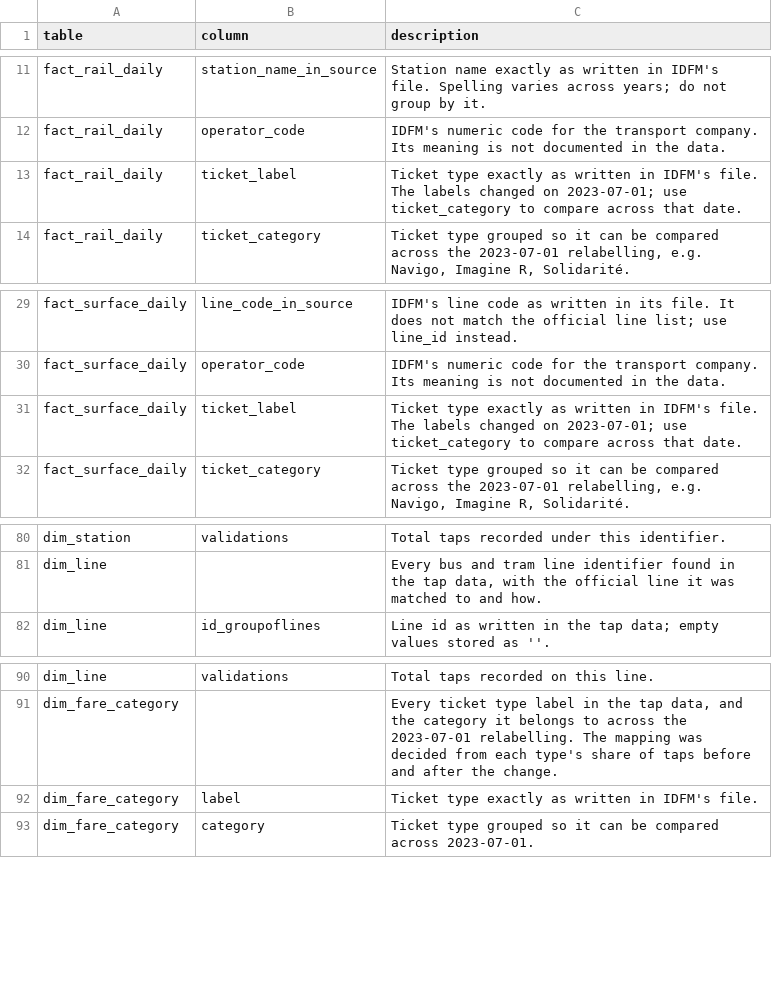
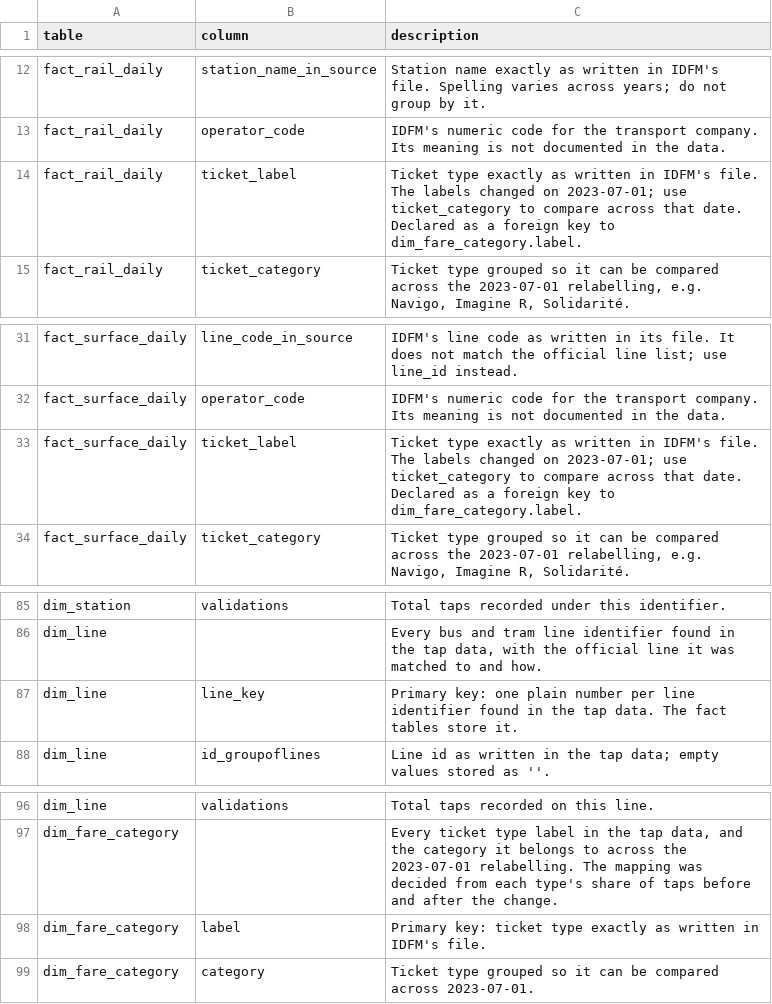
Before and after one commit to yahiaharireche/ai-agent, a CSV file: model/descriptions.csv, drawn as a sheet; only a part is shown, gaps mark what is left out; the diff covers the shown part only.

Commit message:
Declare primary and foreign keys in the ridership database

```diff
--- a/model/descriptions.csv
+++ b/model/descriptions.csv
@@ -12,3 +13,3 @@ fact_rail_daily,station_name_in_source,"Station name exactly as written in IDFM'
 fact_rail_daily,operator_code,IDFM's numeric code for the transport company. Its meaning is not documented in the data.
-fact_rail_daily,ticket_label,"Ticket type exactly as written in IDFM's file. The labels changed on 2023-07-01; use ticket_category to compare across that date."
+fact_rail_daily,ticket_label,"Ticket type exactly as written in IDFM's file. The labels changed on 2023-07-01; use ticket_category to compare across that date. Declared as a foreign key to dim_fare_category.label."
 fact_rail_daily,ticket_category,"Ticket type grouped so it can be compared across the 2023-07-01 relabelling, e.g. Navigo, Imagine R, Solidarité."
@@ -30,3 +32,3 @@ fact_surface_daily,line_code_in_source,IDFM's line code as written in its file.
 fact_surface_daily,operator_code,IDFM's numeric code for the transport company. Its meaning is not documented in the data.
-fact_surface_daily,ticket_label,"Ticket type exactly as written in IDFM's file. The labels changed on 2023-07-01; use ticket_category to compare across that date."
+fact_surface_daily,ticket_label,"Ticket type exactly as written in IDFM's file. The labels changed on 2023-07-01; use ticket_category to compare across that date. Declared as a foreign key to dim_fare_category.label."
 fact_surface_daily,ticket_category,"Ticket type grouped so it can be compared across the 2023-07-01 relabelling, e.g. Navigo, Imagine R, Solidarité."
@@ -81,2 +86,3 @@ dim_station,validations,Total taps recorded under this identifier.
 dim_line,,"Every bus and tram line identifier found in the tap data, with the official line it was matched to and how."
+dim_line,line_key,"Primary key: one plain number per line identifier found in the tap data. The fact tables store it."
 dim_line,id_groupoflines,"Line id as written in the tap data; empty values stored as ''."
@@ -91,3 +97,3 @@ dim_line,validations,Total taps recorded on this line.
 dim_fare_category,,"Every ticket type label in the tap data, and the category it belongs to across the 2023-07-01 relabelling. The mapping was decided from each type's share of taps before and after the change."
-dim_fare_category,label,Ticket type exactly as written in IDFM's file.
+dim_fare_category,label,"Primary key: ticket type exactly as written in IDFM's file."
 dim_fare_category,category,Ticket type grouped so it can be compared across 2023-07-01.
```
Also changed, not shown: 5 added rows elsewhere in this file, 3 other files.
